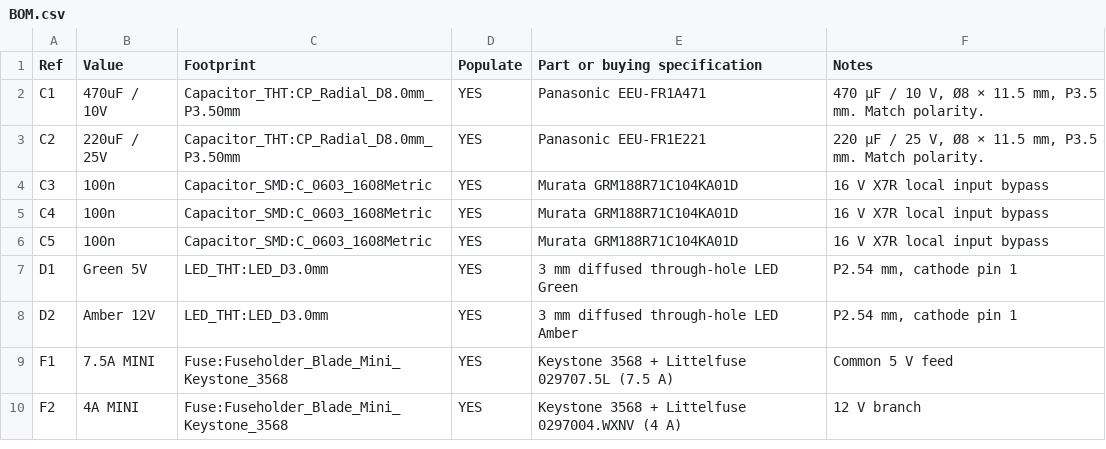
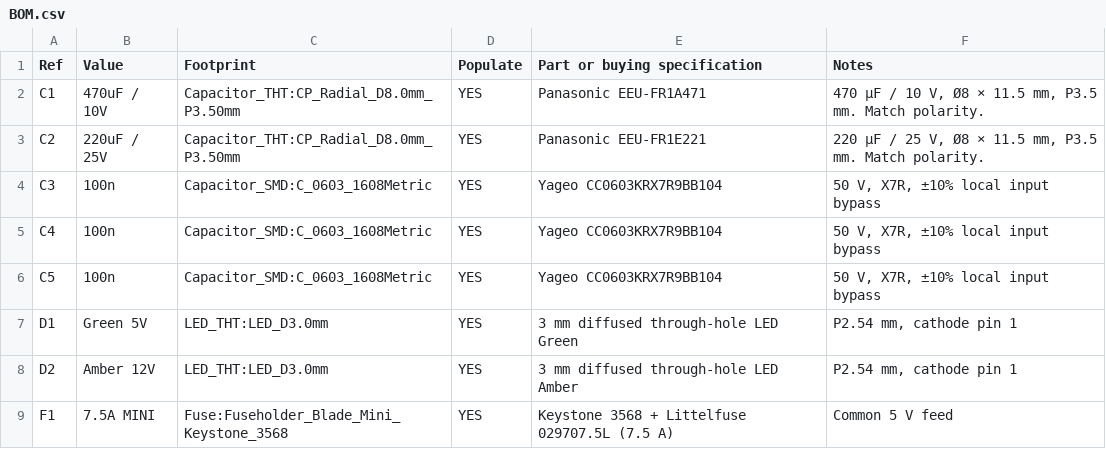
Before and after one commit to ckh7488/head, a CSV file: electronics/servo-hub/BOM.csv, drawn as a sheet; only a part is shown; the shorter side is filled out with more unchanged rows.

Commit message:
Use lead-free HASL and a basic bypass capacitor for A4

```diff
--- a/electronics/servo-hub/BOM.csv
+++ b/electronics/servo-hub/BOM.csv
@@ -3,5 +3,5 @@ C1,470uF / 10V,Capacitor_THT:CP_Radial_D8.0mm_P3.50mm,YES,Panasonic EEU-FR1A471,
 C2,220uF / 25V,Capacitor_THT:CP_Radial_D8.0mm_P3.50mm,YES,Panasonic EEU-FR1E221,"220 µF / 25 V, Ø8 × 11.5 mm, P3.5 mm. Match polarity."
-C3,100n,Capacitor_SMD:C_0603_1608Metric,YES,Murata GRM188R71C104KA01D,16 V X7R local input bypass
-C4,100n,Capacitor_SMD:C_0603_1608Metric,YES,Murata GRM188R71C104KA01D,16 V X7R local input bypass
-C5,100n,Capacitor_SMD:C_0603_1608Metric,YES,Murata GRM188R71C104KA01D,16 V X7R local input bypass
+C3,100n,Capacitor_SMD:C_0603_1608Metric,YES,Yageo CC0603KRX7R9BB104,"50 V, X7R, ±10% local input bypass"
+C4,100n,Capacitor_SMD:C_0603_1608Metric,YES,Yageo CC0603KRX7R9BB104,"50 V, X7R, ±10% local input bypass"
+C5,100n,Capacitor_SMD:C_0603_1608Metric,YES,Yageo CC0603KRX7R9BB104,"50 V, X7R, ±10% local input bypass"
 D1,Green 5V,LED_THT:LED_D3.0mm,YES,3 mm diffused through-hole LED Green,"P2.54 mm, cathode pin 1"
```
Also changed, not shown: electronics/fabrication/R5_Servo_Hub_A4-JLCPCB-BOM.csv, 7 other files.
